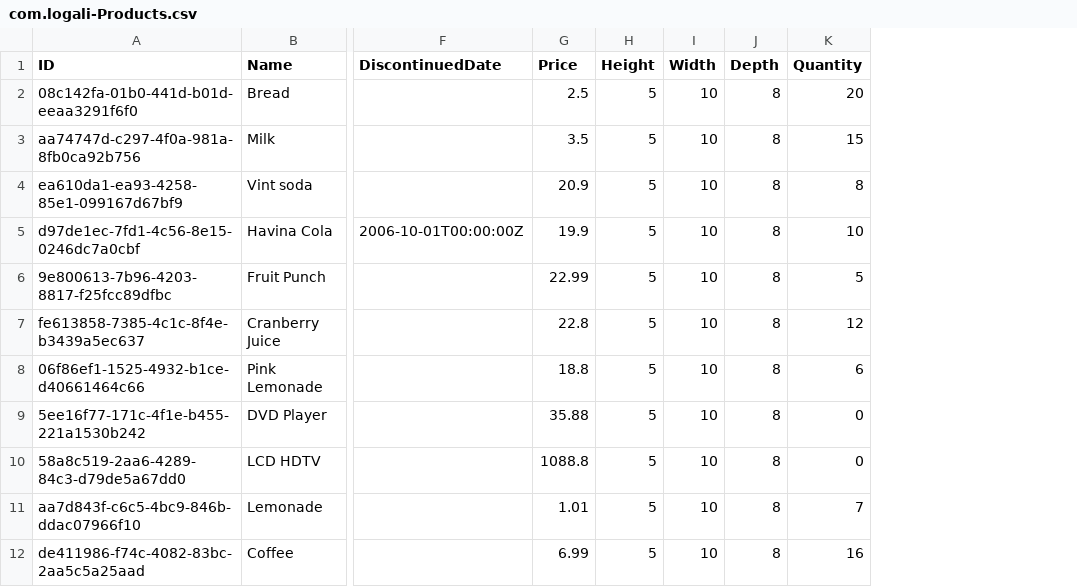
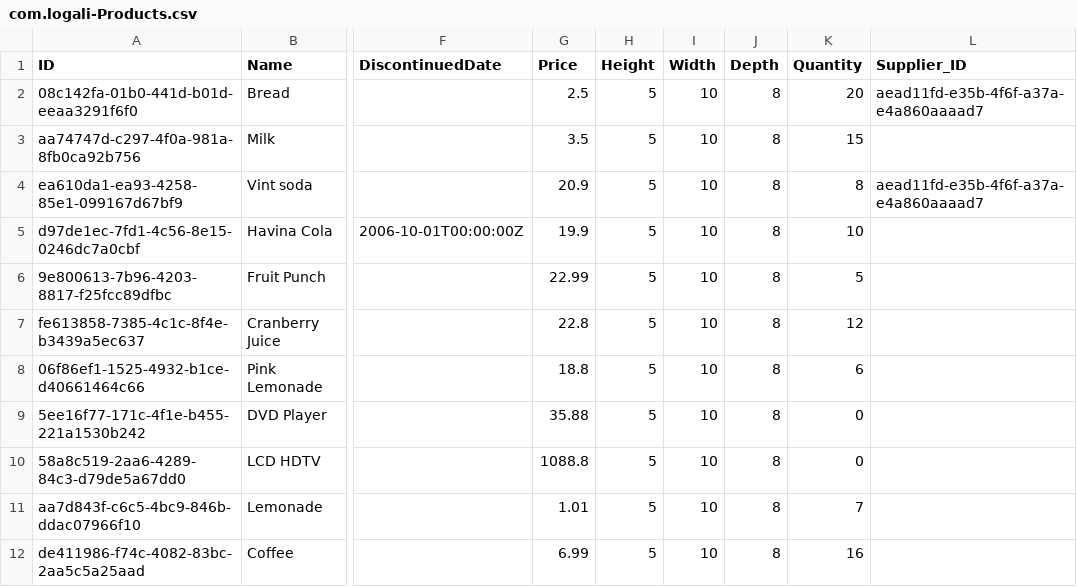
Before and after one commit to Victor026/btp-trial, a CSV file: db/data/com.logali-Products.csv, drawn as a sheet; only a part is shown, gaps mark what is left out; the diff names each change by its address in the sheet, - before the commit and + after, or states it on an @@ line.

```diff
--- a/db/data/com.logali-Products.csv
+++ b/db/data/com.logali-Products.csv
+column L (Supplier_ID), rows 2-4: aead11fd-e35b-4f6f-a37a-e4a860aaaad7 |  | aead11fd-e35b-4f6f-a37a-e4a860aaaad7
```
Also changed, not shown: db/data/com.logali-Suppliers.csv, 3 other files.
